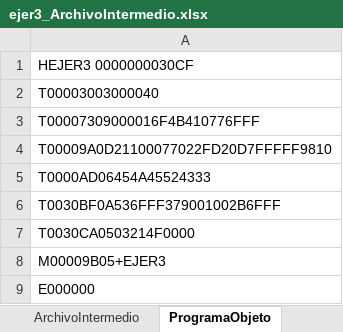
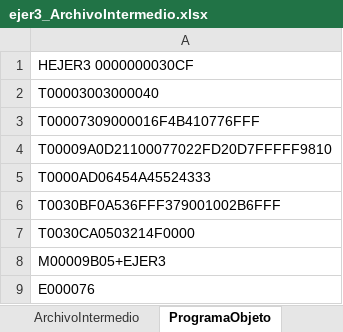
Before and after one commit to DiegoQuintanilla23/software-de-sistemas, an Excel workbook: ProyectoSoftwareSistemas/bin/Debug/output/ejer3_ArchivoIntermedio.xlsx, sheet ProgramaObjeto, drawn as a sheet; values as stored, in another font and other column widths than the file's, no borders; the diff names each change by its address in the sheet, - before the commit and + after, or states it on an @@ line.

```diff
--- a/ProyectoSoftwareSistemas/bin/Debug/output/ejer3_ArchivoIntermedio.xlsx (sheet ProgramaObjeto)
+++ b/ProyectoSoftwareSistemas/bin/Debug/output/ejer3_ArchivoIntermedio.xlsx (sheet ProgramaObjeto)
-A9: E000000
+A9: E000076
```
Also changed, not shown: ProyectoSoftwareSistemas/bin/Debug/output/EXA2_ArchivoIntermedio.xlsx, 5 other files.
